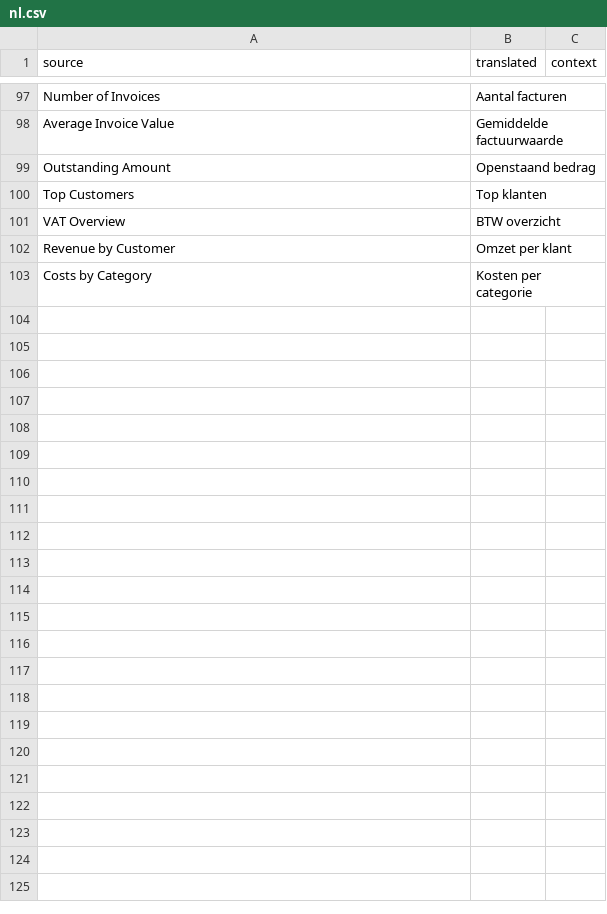
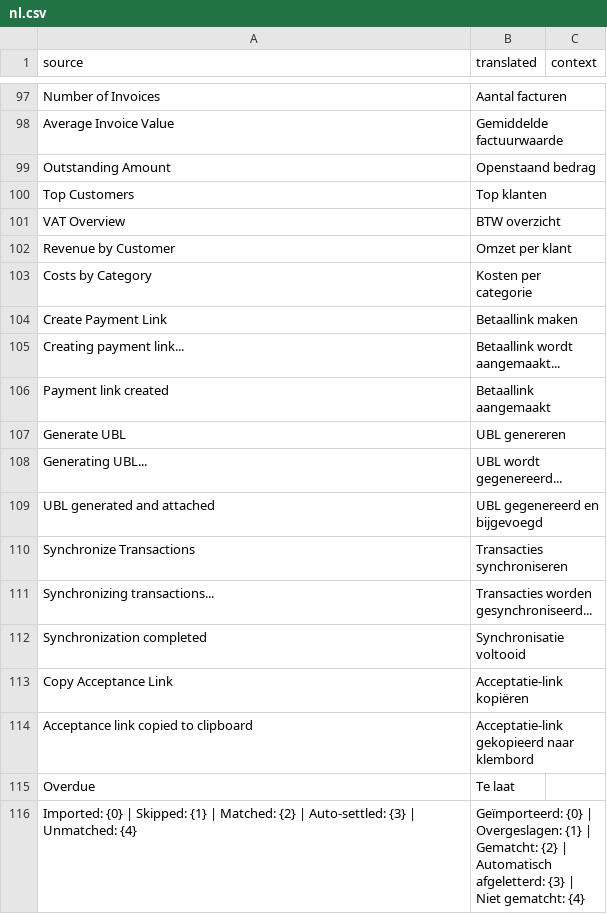
Before and after one commit to NickAldewereld/erpnext-nixauce, a CSV file: nixfact_integration/nixfact_integration/translations/nl.csv, drawn as a sheet; only a part is shown, gaps mark what is left out.

Commit message:
feat(ui): NixFact workspace, number cards, chart, list views en form-knoppen
- Workspace NixFact met shortcuts, secties, 5 number cards en omzet-chart
- Number cards: 3x Document Type, 2x Custom (dynamische datum kan niet
  in filters_json; nieuwe whitelisted card-methodes in api/statistieken)
- List views: in_list_view/in_standard_filter aangevuld op factuur,
  offerte, abonnement, inkoopfactuur en bank_transactie
- Client scripts: betaallink + UBL-knop (factuur), Ponto-sync (bank
  koppeling), acceptatie-link kopieren (offerte), status-indicators
- fix(portal): redirect /offerte-bedankt -> /offerte_bedankt (2 plekken)
- Vertalingen nl.csv aangevuld voor nieuwe UI-strings

```diff
--- a/nixfact_integration/nixfact_integration/translations/nl.csv
+++ b/nixfact_integration/nixfact_integration/translations/nl.csv
@@ -103 +103,14 @@ Revenue by Customer,Omzet per klant,
 Costs by Category,Kosten per categorie,
+Create Payment Link,Betaallink maken,
+Creating payment link...,Betaallink wordt aangemaakt...,
+Payment link created,Betaallink aangemaakt,
+Generate UBL,UBL genereren,
+Generating UBL...,UBL wordt gegenereerd...,
+UBL generated and attached,UBL gegenereerd en bijgevoegd,
+Synchronize Transactions,Transacties synchroniseren,
+Synchronizing transactions...,Transacties worden gesynchroniseerd...,
+Synchronization completed,Synchronisatie voltooid,
+Copy Acceptance Link,Acceptatie-link kopiëren,
+Acceptance link copied to clipboard,Acceptatie-link gekopieerd naar klembord,
+Overdue,Te laat,
+Imported: {0} | Skipped: {1} | Matched: {2} | Auto-settled: {3} | Unmatched: {4},Geïmporteerd: {0} | Overgeslagen: {1} | Gematcht: {2} | Automatisch afgeletterd: {3} | Niet gematcht: {4},
```
Also changed, not shown: 18 other files.
